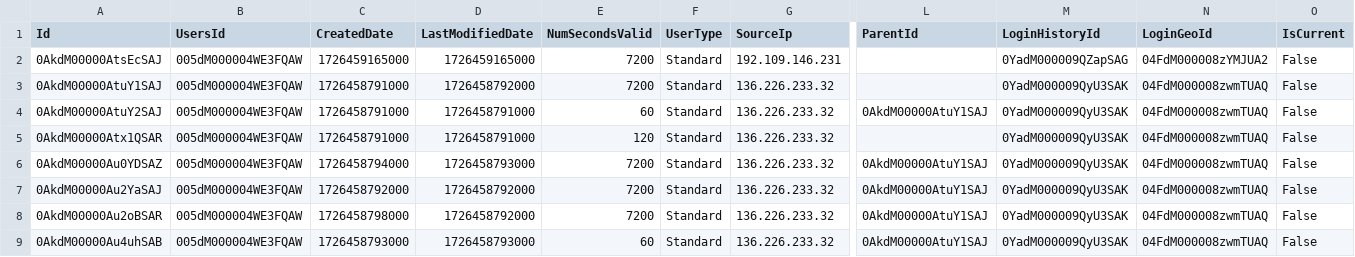
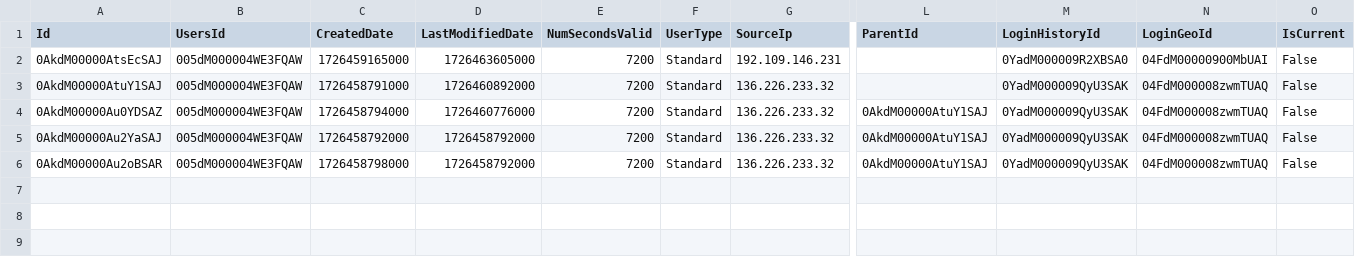
Before and after one commit to rahulfatnani/salesforce, a CSV file: AuthSession_Backup_2024-09-16.csv, drawn as a sheet; only a part is shown, gaps mark what is left out; removed rows and columns are numbered as before the commit, all else as after; rows hold the shown columns only; the diff names each change by its address in the sheet, - before the commit and + after, or states it on an @@ line.

Commit message:
Backup AuthSession_Backup_2024-09-16.csv

```diff
--- a/AuthSession_Backup_2024-09-16.csv
+++ b/AuthSession_Backup_2024-09-16.csv
-D2 (LastModifiedDate): 1726459165000
+D2 (LastModifiedDate): 1726463605000
-M2 (LoginHistoryId): 0YadM000009QZapSAG
+M2 (LoginHistoryId): 0YadM000009R2XBSA0
-N2 (LoginGeoId): 04FdM000008zYMJUA2
+N2 (LoginGeoId): 04FdM00000900MbUAI
-D3 (LastModifiedDate): 1726458792000
+D3 (LastModifiedDate): 1726460892000
-row 4: 0AkdM00000AtuY2SAJ | 005dM000004WE3FQAW | 1726458791000 | 1726458791000 | 60 | Standard | 136.226.233.32 | 0AkdM00000AtuY1SAJ | 0YadM000009QyU3SAK | 04FdM000008zwmTUAQ | False
-row 5: 0AkdM00000Atx1QSAR | 005dM000004WE3FQAW | 1726458791000 | 1726458791000 | 120 | Standard | 136.226.233.32 |  | 0YadM000009QyU3SAK | 04FdM000008zwmTUAQ | False
-D4 (LastModifiedDate): 1726458793000
+D4 (LastModifiedDate): 1726460776000
-row 9: 0AkdM00000Au4uhSAB | 005dM000004WE3FQAW | 1726458793000 | 1726458793000 | 60 | Standard | 136.226.233.32 | 0AkdM00000AtuY1SAJ | 0YadM000009QyU3SAK | 04FdM000008zwmTUAQ | False
```
